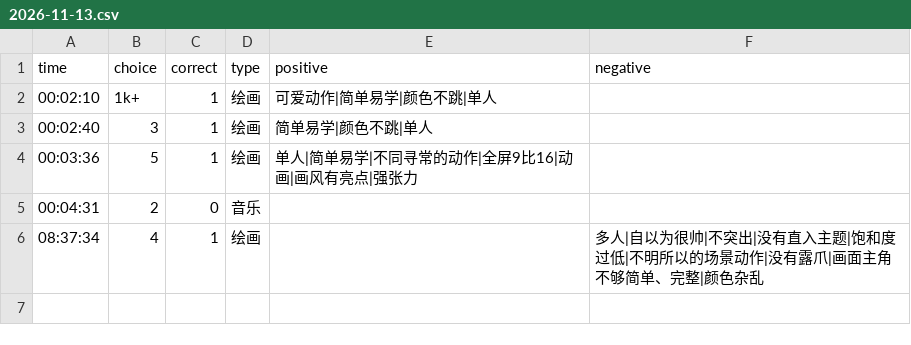
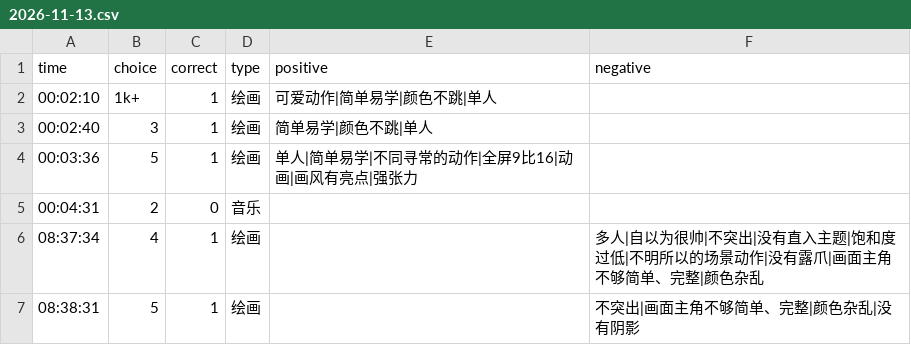
Before and after one commit to heyan9/qidi-data, a CSV file: logs/2026-11-13.csv, drawn as a sheet.

Commit message:
sync logs/2026-11-13.csv

```diff
--- a/logs/2026-11-13.csv
+++ b/logs/2026-11-13.csv
@@ -6 +6,2 @@ time,choice,correct,type,positive,negative
     08:37:34,4,1,绘画,,多人|自以为很帅|不突出|没有直入主题|饱和度过低|不明所以的场景动作|没有露爪|画面主角不够简单、完整|颜色杂乱
+08:38:31,5,1,绘画,,不突出|画面主角不够简单、完整|颜色杂乱|没有阴影
```
